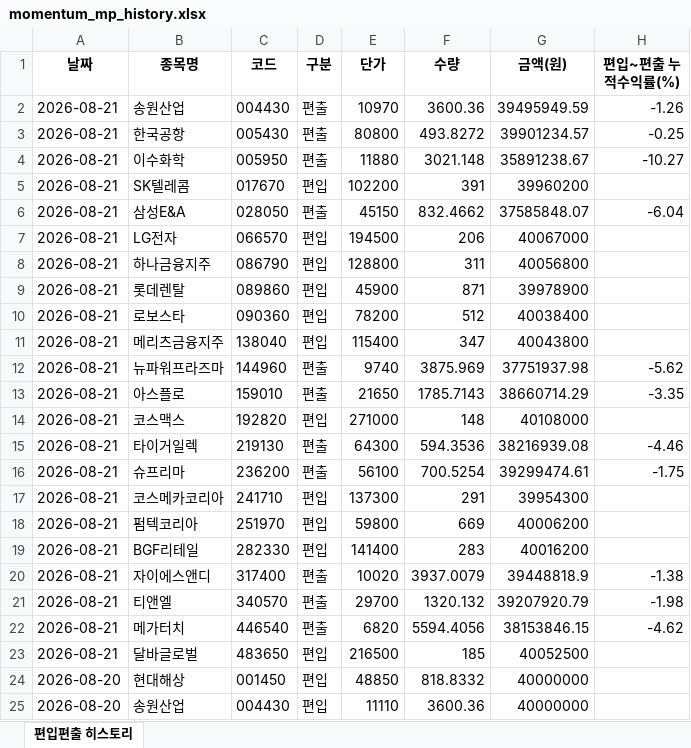
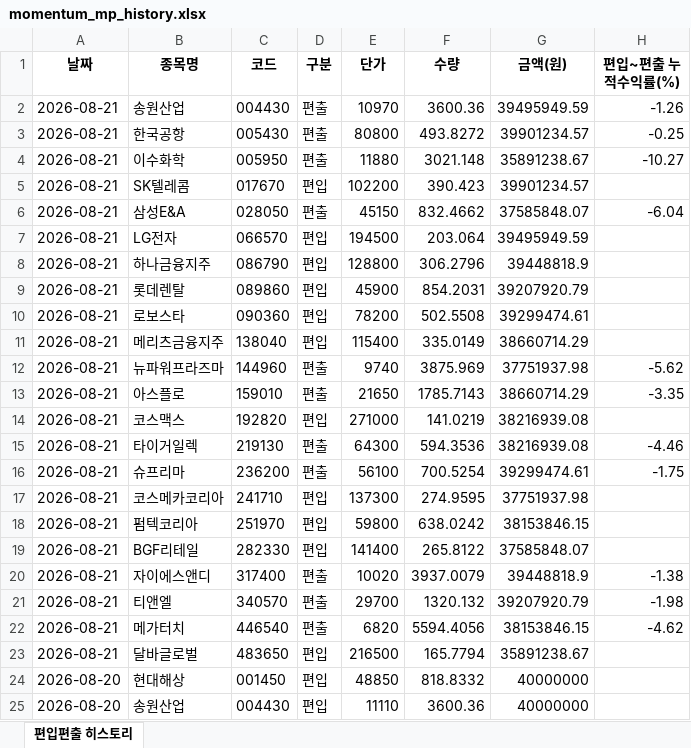
Before and after one commit to joonhakkim/liquidity-dashboard, an Excel workbook: docs/downloads/momentum_mp_history.xlsx, sheet 편입편출 히스토리, drawn as a sheet; only a part is shown; values as stored, in another font and other column widths than the file's, no borders; the diff names each change by its address in the sheet, - before the commit and + after, or states it on an @@ line.

```diff
--- a/docs/downloads/momentum_mp_history.xlsx (sheet 편입편출 히스토리)
+++ b/docs/downloads/momentum_mp_history.xlsx (sheet 편입편출 히스토리)
-F5 (수량): 391
+F5 (수량): 390.423
-G5 (금액(원)): 39960200
+G5 (금액(원)): 39901234.57
-F7 (수량): 206
+F7 (수량): 203.064
-G7 (금액(원)): 40067000
+G7 (금액(원)): 39495949.59
-F8 (수량): 311
+F8 (수량): 306.2796
-G8 (금액(원)): 40056800
+G8 (금액(원)): 39448818.9
-F9 (수량): 871
+F9 (수량): 854.2031
-G9 (금액(원)): 39978900
+G9 (금액(원)): 39207920.79
-F10 (수량): 512
+F10 (수량): 502.5508
-G10 (금액(원)): 40038400
+G10 (금액(원)): 39299474.61
-F11 (수량): 347
+F11 (수량): 335.0149
-G11 (금액(원)): 40043800
+G11 (금액(원)): 38660714.29
-F14 (수량): 148
+F14 (수량): 141.0219
-G14 (금액(원)): 40108000
+G14 (금액(원)): 38216939.08
-F17 (수량): 291
+F17 (수량): 274.9595
-G17 (금액(원)): 39954300
+G17 (금액(원)): 37751937.98
-F18 (수량): 669
+F18 (수량): 638.0242
-G18 (금액(원)): 40006200
+G18 (금액(원)): 38153846.15
-F19 (수량): 283
+F19 (수량): 265.8122
-G19 (금액(원)): 40016200
+G19 (금액(원)): 37585848.07
-F23 (수량): 185
+F23 (수량): 165.7794
-G23 (금액(원)): 40052500
+G23 (금액(원)): 35891238.67
```
Also changed, not shown: 2 other files.
